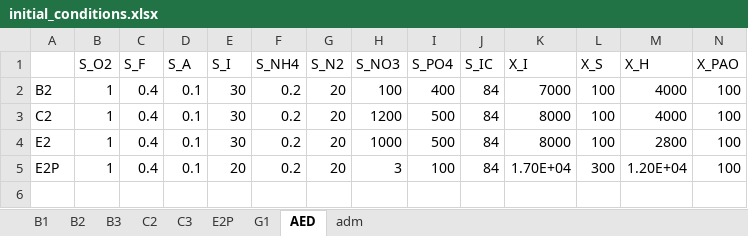
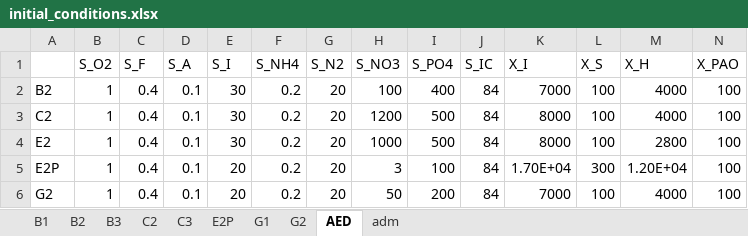
Before and after one commit to QSD-Group/EXPOsan, an Excel workbook: exposan/werf/data/initial_conditions.xlsx, sheet AED, drawn as a sheet; only a part is shown; values as stored, in another font and other column widths than the file's, no borders; rows hold the shown columns only; the diff names each change by its address in the sheet, - before the commit and + after, or states it on an @@ line.

```diff
--- a/exposan/werf/data/initial_conditions.xlsx (sheet AED)
+++ b/exposan/werf/data/initial_conditions.xlsx (sheet AED)
+sheet tab: G2
+row 6: G2 | 1 | 0.4 | 0.1 | 20 | 0.2 | 20 | 50 | 200 | 84 | 7000 | 100 | 4000 | 100
```
Also changed, not shown: 2 other files.
